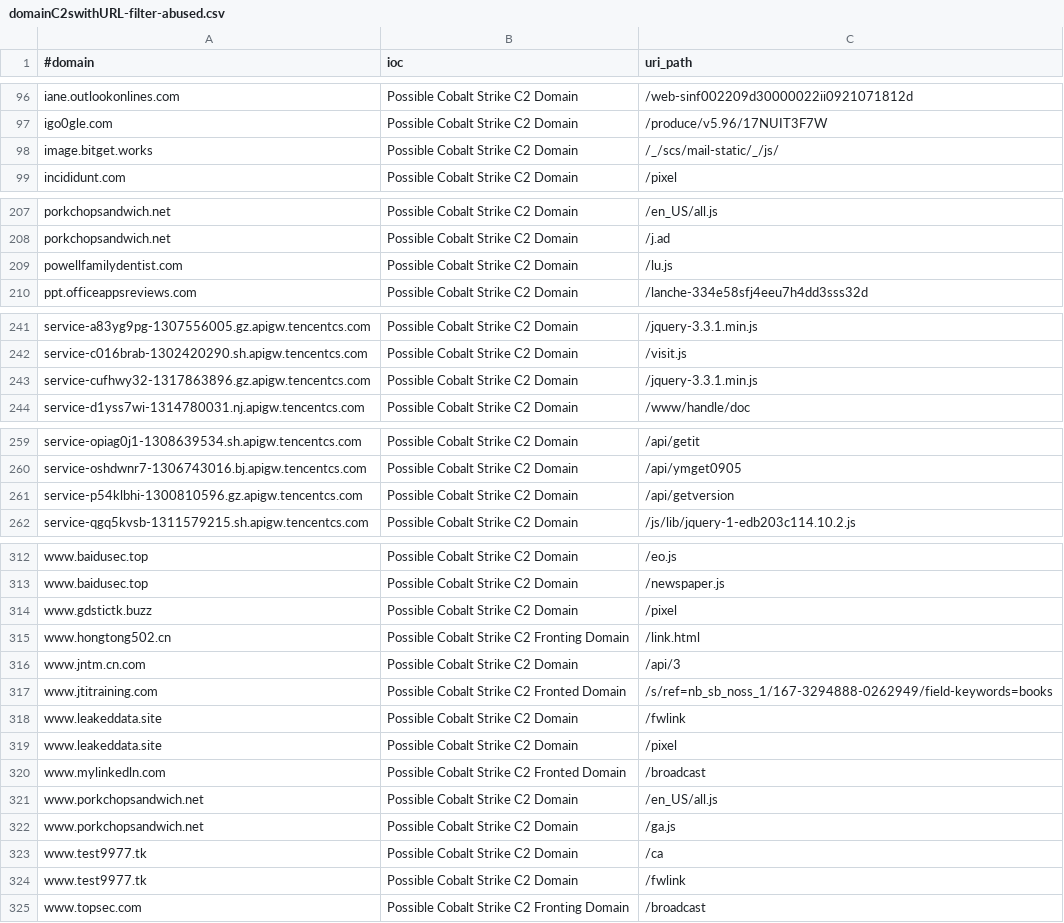
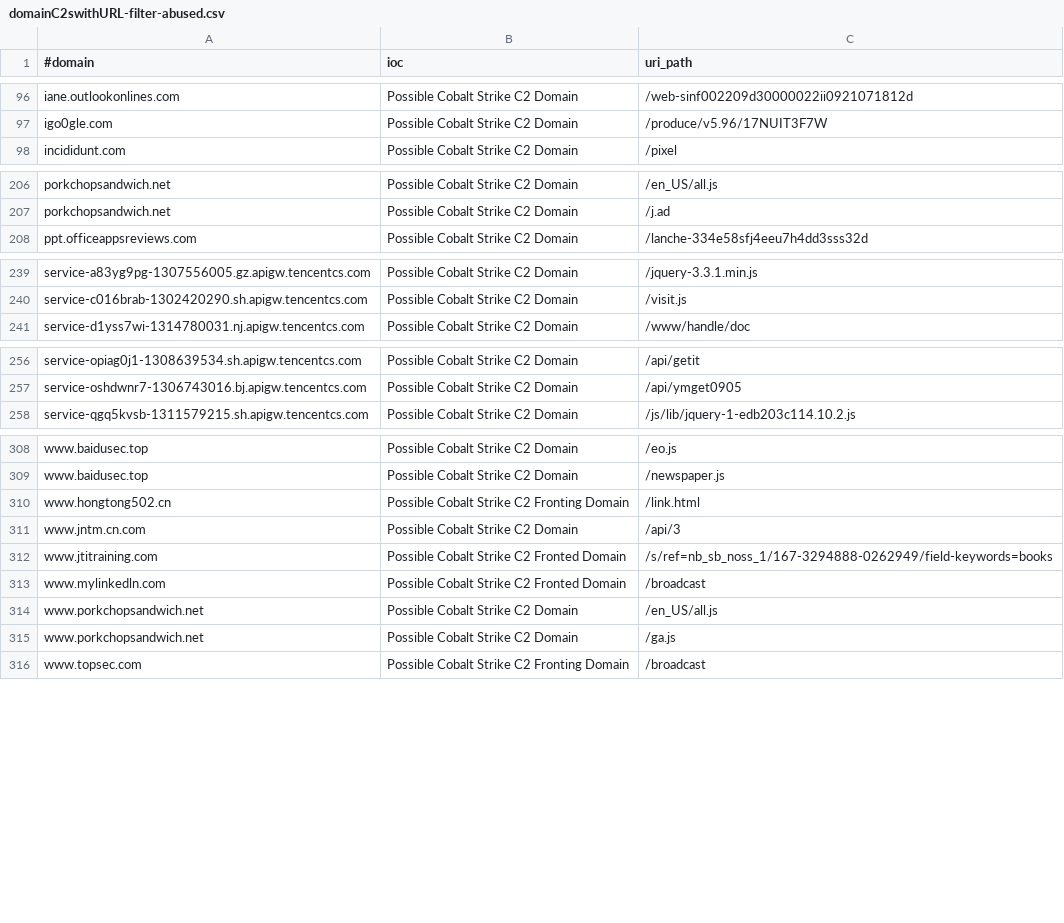
Before and after one commit to ElCapitanXSec/C2IntelFeeds, a CSV file: feeds/domainC2swithURL-filter-abused.csv, drawn as a sheet; only a part is shown, gaps mark what is left out; the diff names each change by its address in the sheet, - before the commit and + after, or states it on an @@ line.

```diff
--- a/feeds/domainC2swithURL-filter-abused.csv
+++ b/feeds/domainC2swithURL-filter-abused.csv
-row 98: image.bitget.works | Possible Cobalt Strike C2 Domain | /_/scs/mail-static/_/js/
-row 209: powellfamilydentist.com | Possible Cobalt Strike C2 Domain | /lu.js
-row 243: service-cufhwy32-1317863896.gz.apigw.tencentcs.com | Possible Cobalt Strike C2 Domain | /jquery-3.3.1.min.js
-row 261: service-p54klbhi-1300810596.gz.apigw.tencentcs.com | Possible Cobalt Strike C2 Domain | /api/getversion
-row 314: www.gdstictk.buzz | Possible Cobalt Strike C2 Domain | /pixel
-row 318: www.leakeddata.site | Possible Cobalt Strike C2 Domain | /fwlink
-row 319: www.leakeddata.site | Possible Cobalt Strike C2 Domain | /pixel
-row 323: www.test9977.tk | Possible Cobalt Strike C2 Domain | /ca
-row 324: www.test9977.tk | Possible Cobalt Strike C2 Domain | /fwlink
```
Also changed, not shown: feeds/IPC2s.csv, feeds/domainC2s-filter-abused.csv, 8 other files.
